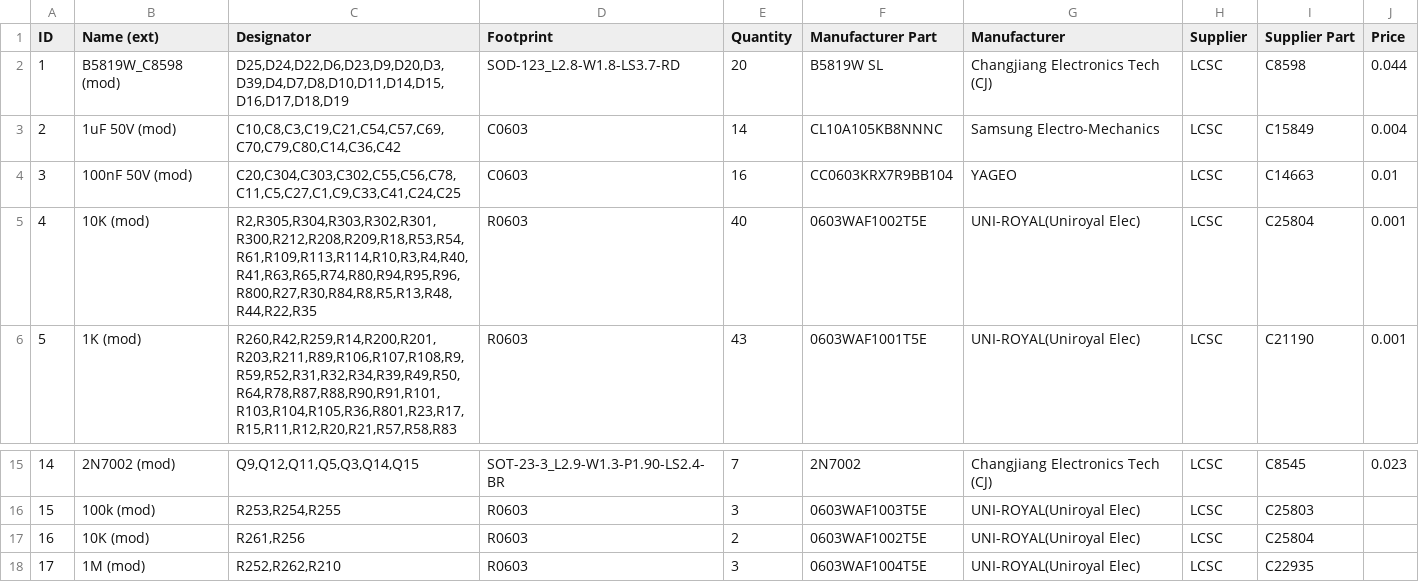
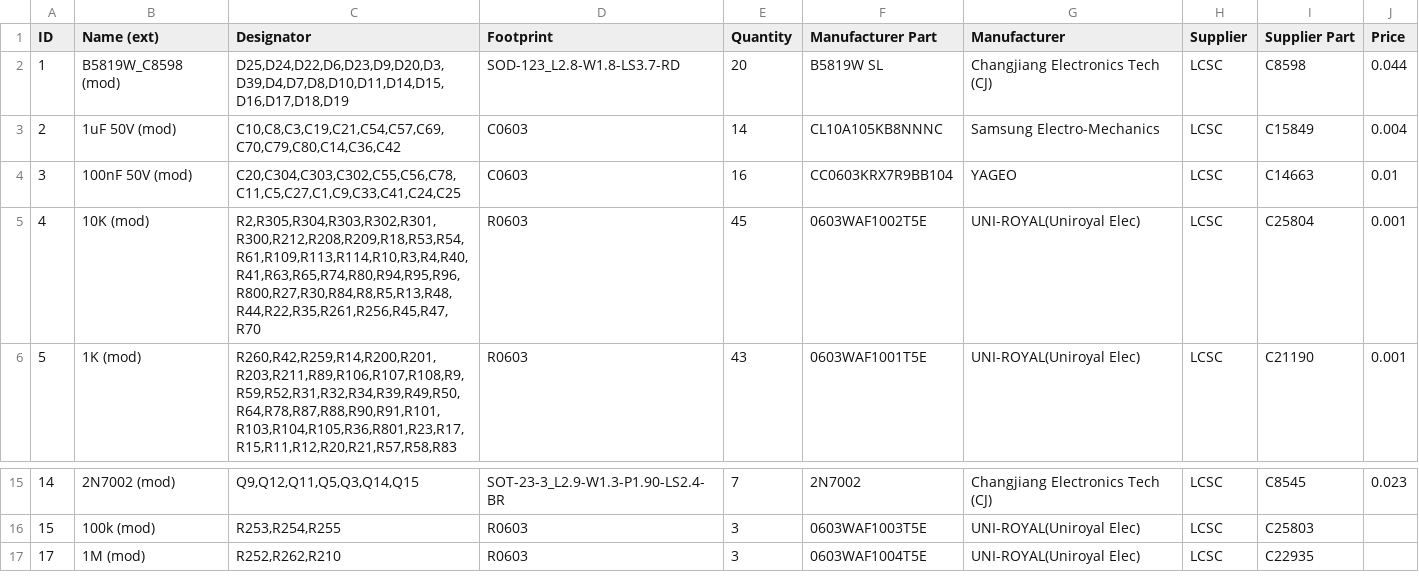
Before and after one commit to GormR/HW_for_AgOpenGPS, a CSV file: central_unit_2.0/production_data/BOM_CentralUnit2.2.csv, drawn as a sheet; only a part is shown, gaps mark what is left out.

```diff
--- a/central_unit_2.0/production_data/BOM_CentralUnit2.2.csv
+++ b/central_unit_2.0/production_data/BOM_CentralUnit2.2.csv
@@ -4,3 +4,3 @@ ID	Name (ext)	Designator	Footprint	Quantity	Manufacturer Part	Manufacturer	Suppl
 3	100nF 50V (mod)	C20,C304,C303,C302,C55,C56,C78,C11,C5,C27,C1,C9,C33,C41,C24,C25	C0603	16	CC0603KRX7R9BB104	YAGEO	LCSC	C14663	0.01
-4	10K  (mod)	R2,R305,R304,R303,R302,R301,R300,R212,R208,R209,R18,R53,R54,R61,R109,R113,R114,R10,R3,R4,R40,R41,R63,R65,R74,R80,R94,R95,R96,R800,R27,R30,R84,R8,R5,R13,R48,R44,R22,R35	R0603	40	0603WAF1002T5E	UNI-ROYAL(Uniroyal Elec)	LCSC	C25804	0.001
+4	10K  (mod)	R2,R305,R304,R303,R302,R301,R300,R212,R208,R209,R18,R53,R54,R61,R109,R113,R114,R10,R3,R4,R40,R41,R63,R65,R74,R80,R94,R95,R96,R800,R27,R30,R84,R8,R5,R13,R48,R44,R22,R35,R261,R256,R45,R47,R70	R0603	45	0603WAF1002T5E	UNI-ROYAL(Uniroyal Elec)	LCSC	C25804	0.001
 5	1K  (mod)	R260,R42,R259,R14,R200,R201,R203,R211,R89,R106,R107,R108,R9,R59,R52,R31,R32,R34,R39,R49,R50,R64,R78,R87,R88,R90,R91,R101,R103,R104,R105,R36,R801,R23,R17,R15,R11,R12,R20,R21,R57,R58,R83	R0603	43	0603WAF1001T5E	UNI-ROYAL(Uniroyal Elec)	LCSC	C21190	0.001
@@ -16,3 +16,2 @@ ID	Name (ext)	Designator	Footprint	Quantity	Manufacturer Part	Manufacturer	Suppl
 15	100k  (mod)	R253,R254,R255	R0603	3	0603WAF1003T5E	UNI-ROYAL(Uniroyal Elec)	LCSC	C25803	
-16	10K  (mod)	R261,R256	R0603	2	0603WAF1002T5E	UNI-ROYAL(Uniroyal Elec)	LCSC	C25804	
 17	1M  (mod)	R252,R262,R210	R0603	3	0603WAF1004T5E	UNI-ROYAL(Uniroyal Elec)	LCSC	C22935	
```
Also changed, not shown: central_unit_2.0/production_data/PickAndPlace_CentralUnit2.2.csv, 6 other files.
